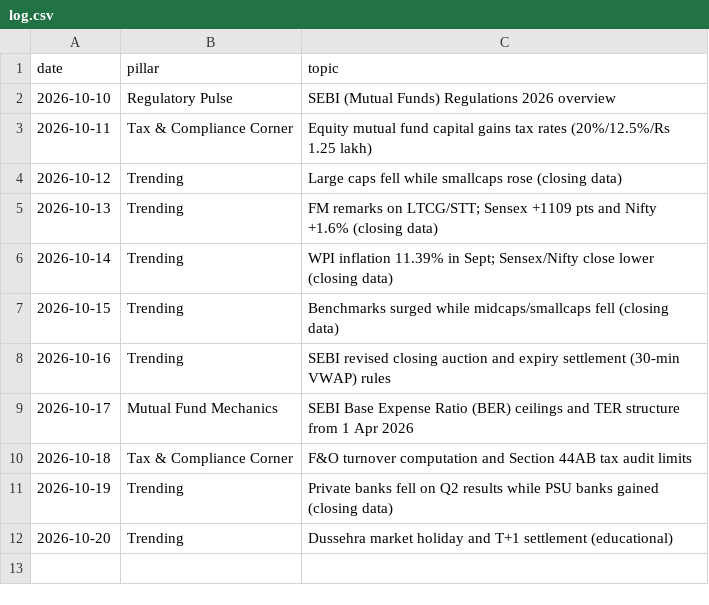
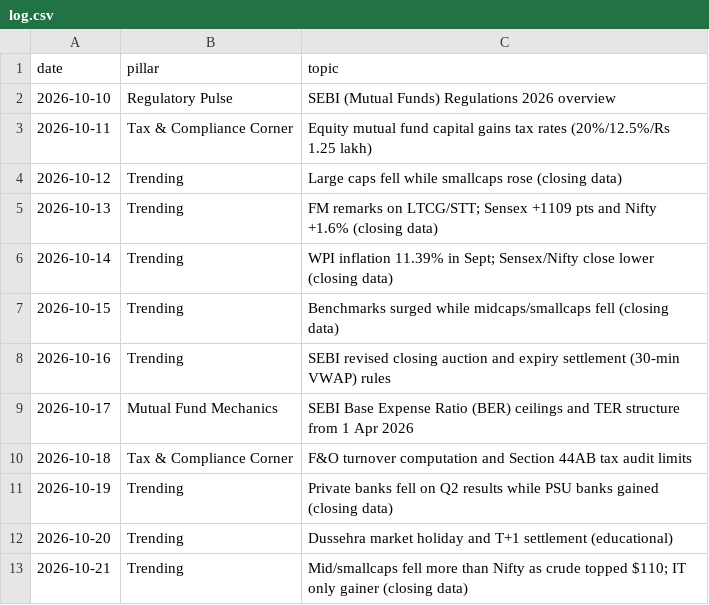
Before and after one commit to darshildshah211/dds-posters, a CSV file: linkedin/log.csv, drawn as a sheet; the diff names each change by its address in the sheet, - before the commit and + after, or states it on an @@ line.

```diff
--- a/linkedin/log.csv
+++ b/linkedin/log.csv
+row 13: 2026-10-21 | Trending | Mid/smallcaps fell more than Nifty as crude topped $110; IT only gainer (closing data)
```
Also changed, not shown: 2 other files.
